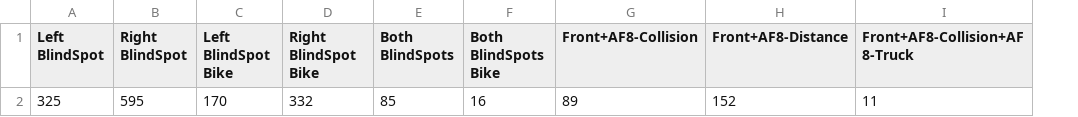
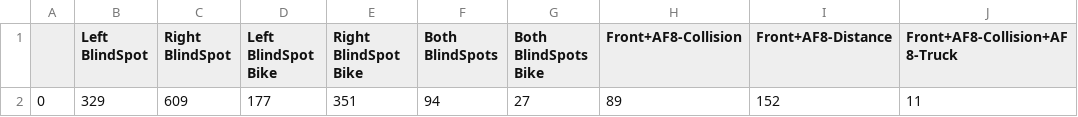
Before and after one commit to yanivriderdome/AlertClipper, a CSV file: Indices.csv, drawn as a sheet; only a part is shown; addresses are those after the commit; the diff names each change by its address in the sheet, - before the commit and + after, or states it on an @@ line.

```diff
--- a/Indices.csv
+++ b/Indices.csv
+column A, row 2: 0
-B2 (Left BlindSpot): 325
+B2 (Left BlindSpot): 329
-C2 (Right BlindSpot): 595
+C2 (Right BlindSpot): 609
-D2 (Left BlindSpot Bike): 170
+D2 (Left BlindSpot Bike): 177
-E2 (Right BlindSpot Bike): 332
+E2 (Right BlindSpot Bike): 351
-F2 (Both BlindSpots): 85
+F2 (Both BlindSpots): 94
-G2 (Both BlindSpots Bike): 16
+G2 (Both BlindSpots Bike): 27
```
Also changed, not shown: 1 other file.
